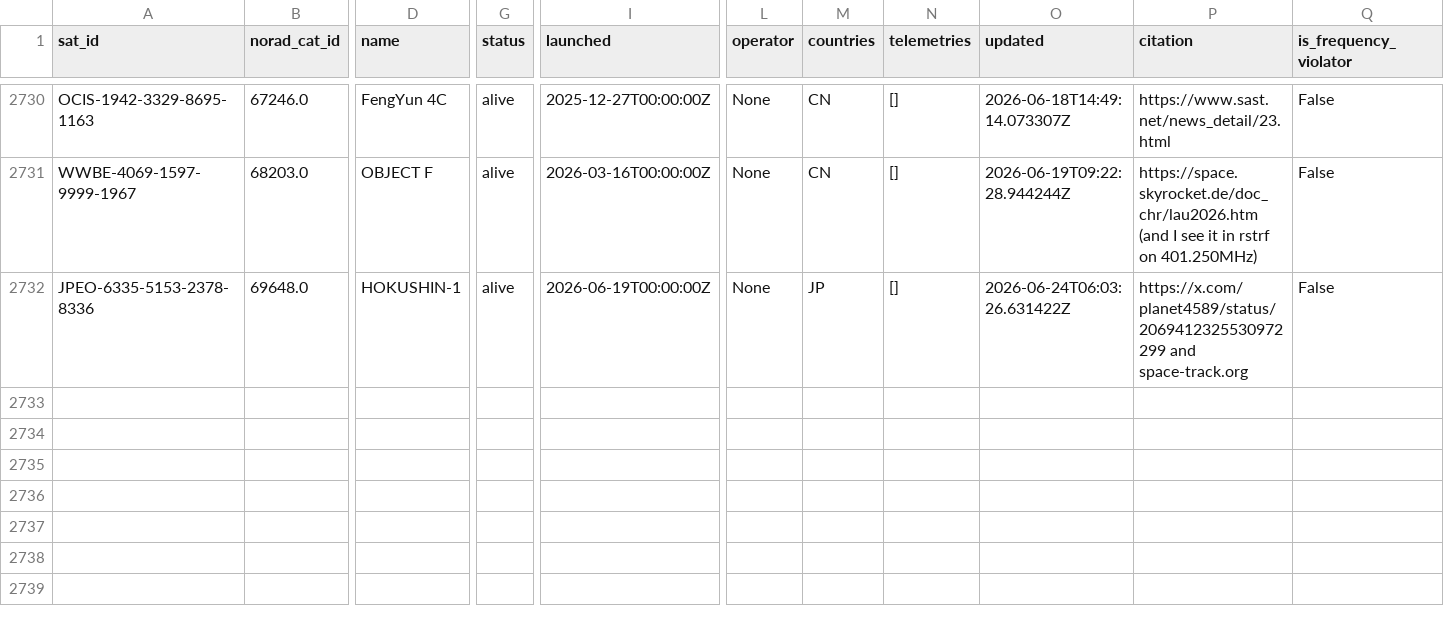
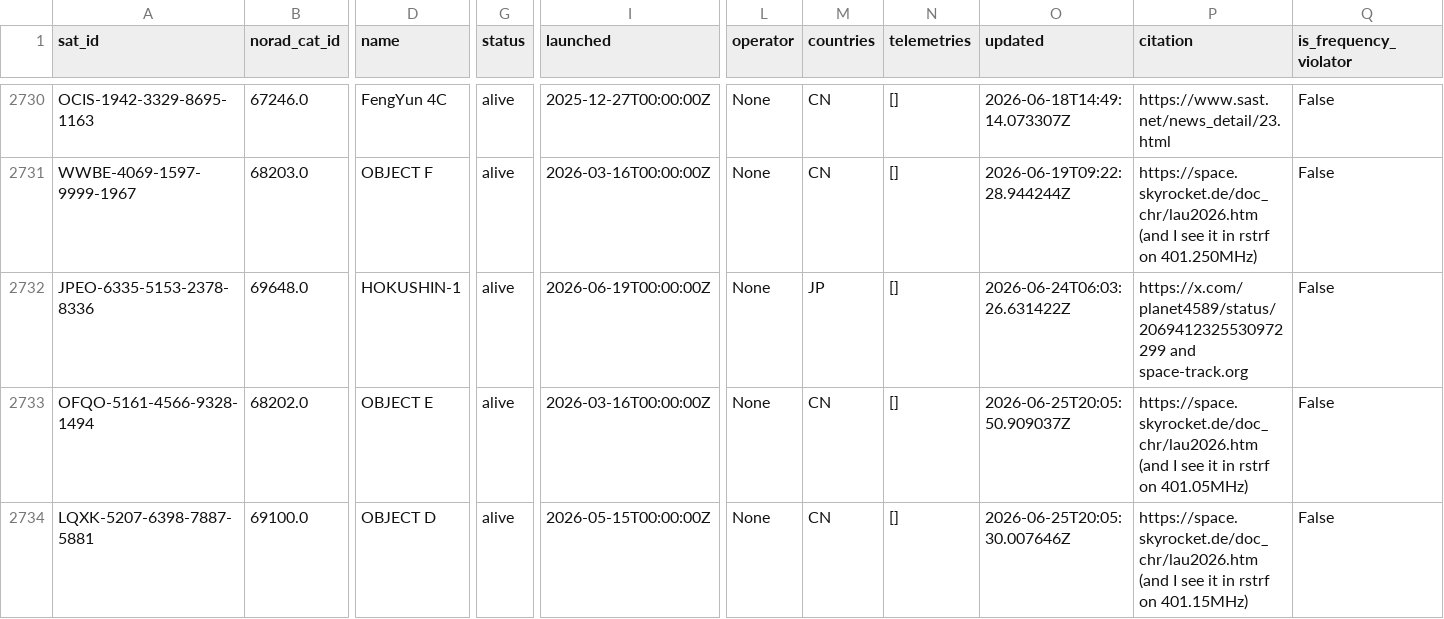
Before and after one commit to palewire/amateur-satellite-database, a CSV file: data/satnogs.csv, drawn as a sheet; only a part is shown, gaps mark what is left out; rows hold the shown columns only; the diff names each change by its address in the sheet, - before the commit and + after, or states it on an @@ line.

```diff
--- a/data/satnogs.csv
+++ b/data/satnogs.csv
+row 2733: OFQO-5161-4566-9328-1494 | 68202.0 | OBJECT E | alive | 2026-03-16T00:00:00Z | None | CN | [] | 2026-06-25T20:05:50.909037Z | https://space.skyrocket.de/doc_chr/lau2026.htm (and I see it in rstrf on 401.05MHz) | False
+row 2734: LQXK-5207-6398-7887-5881 | 69100.0 | OBJECT D | alive | 2026-05-15T00:00:00Z | None | CN | [] | 2026-06-25T20:05:30.007646Z | https://space.skyrocket.de/doc_chr/lau2026.htm (and I see it in rstrf on 401.15MHz) | False
```
Also changed, not shown: 1 other file.
